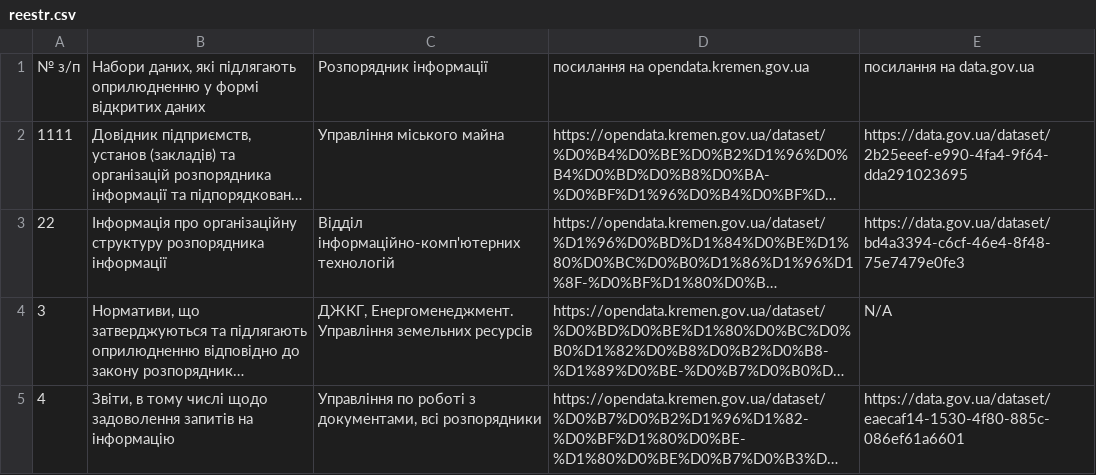
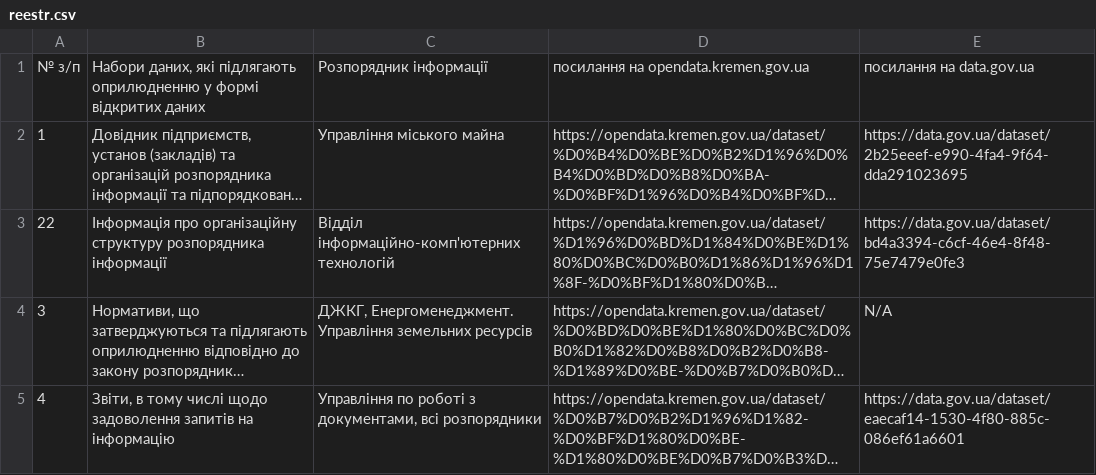
Before and after one commit to layymer/csv-to-html-table, a CSV file: data/reestr.csv, drawn as a sheet; only a part is shown; long unchanged cells end in …; the diff names each change by its address in the sheet, - before the commit and + after, or states it on an @@ line.

Commit message:
Update reestr.csv

```diff
--- a/data/reestr.csv
+++ b/data/reestr.csv
-A2: 1111
+A2: 1
```
